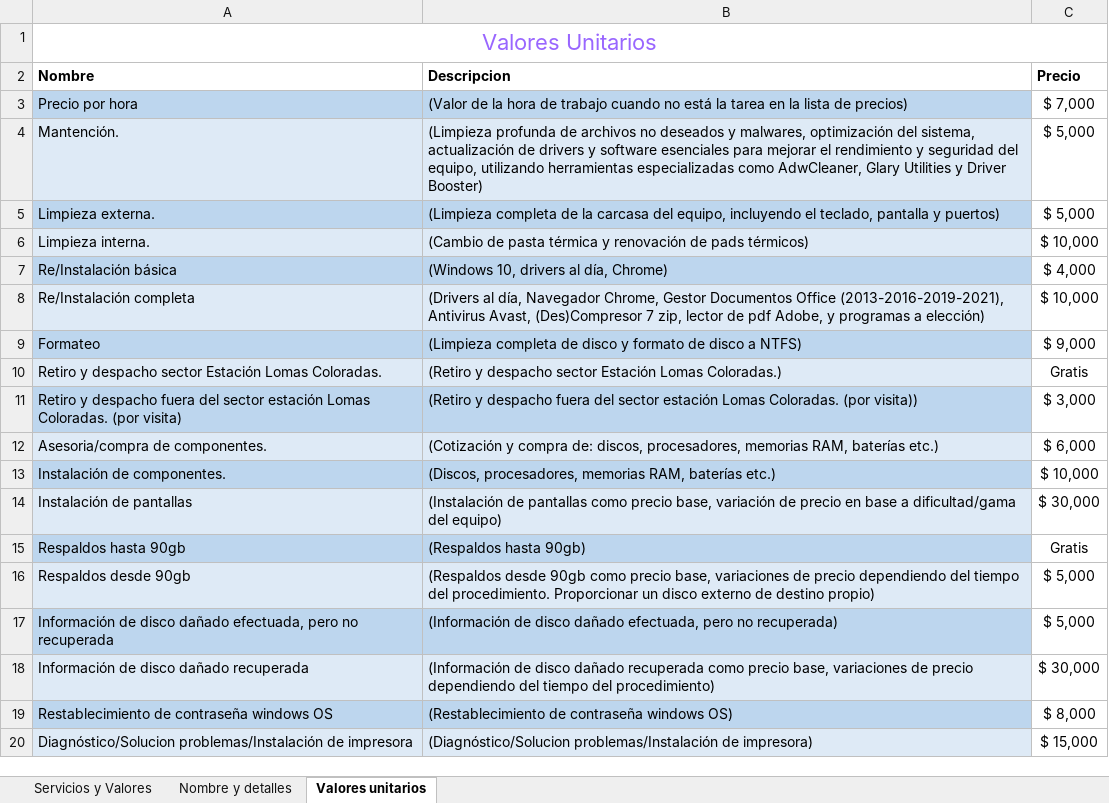
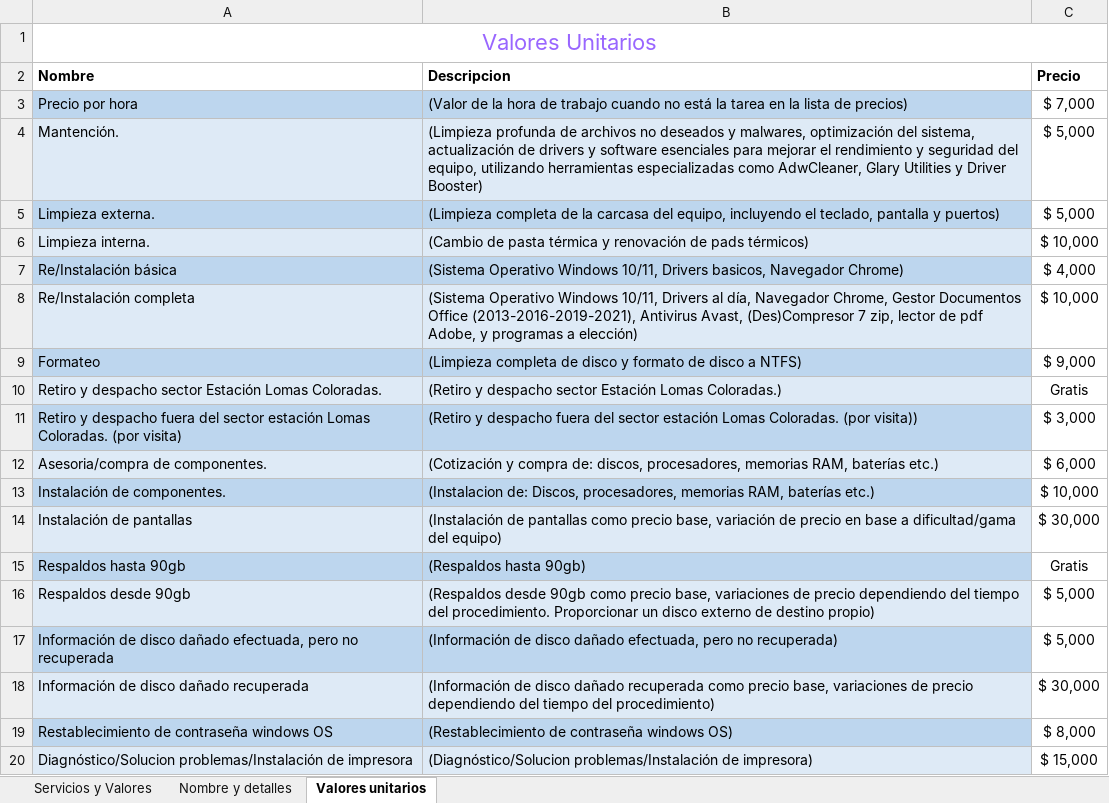
Before and after one commit to Dariel-Serrano-A/ultratech-chile, an Excel workbook: Talonario precios (actualizado).xlsx, sheet Valores unitarios, drawn as a sheet; only a part is shown; values as stored, in another font and other column widths than the file's, no borders; table styles not drawn; the diff names each change by its address in the sheet, - before the commit and + after, or states it on an @@ line.

```diff
--- a/Talonario precios (actualizado).xlsx (sheet Valores unitarios)
+++ b/Talonario precios (actualizado).xlsx (sheet Valores unitarios)
-B7 (Descripcion): (Windows 10, drivers al día, Chrome)
+B7 (Descripcion): (Sistema Operativo Windows 10/11, Drivers basicos, Navegador Chrome)
-B8 (Descripcion): (Drivers al día,…
+B8 (Descripcion): (Sistema Operativo Windows 10/11, Drivers al día,…
-B13 (Descripcion): (Discos, procesadores, memorias…
+B13 (Descripcion): (Instalacion de: Discos, procesadores, memorias…
```
Also changed, not shown: sheet Nombre y detalles, sheet Servicios y Valores, 9 other files.
